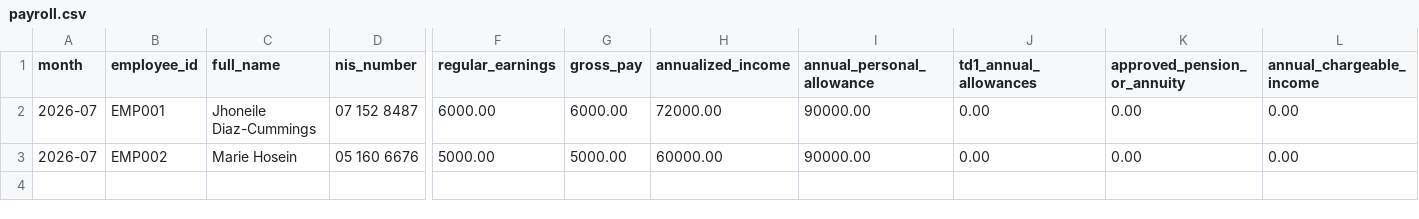
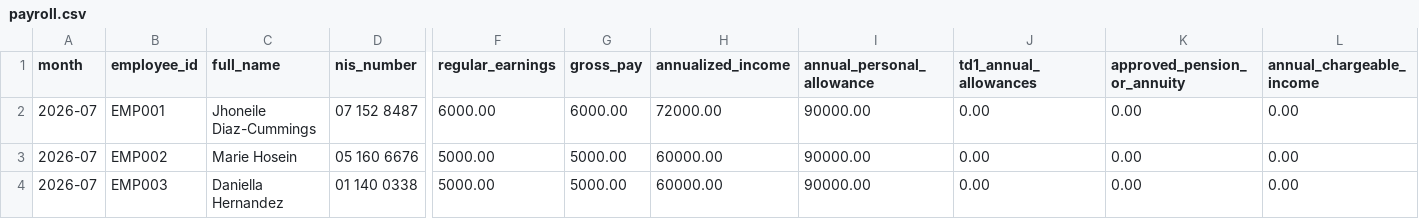
Before and after one commit to jovan135/Payroll-Agent, a CSV file: runs/2026-07/payroll.csv, drawn as a sheet; only a part is shown, gaps mark what is left out; rows hold the shown columns only; the diff names each change by its address in the sheet, - before the commit and + after, or states it on an @@ line.

```diff
--- a/runs/2026-07/payroll.csv
+++ b/runs/2026-07/payroll.csv
+row 4: 2026-07 | EMP003 | Daniella Hernandez | 01 140 0338 | 5000.00 | 5000.00 | 60000.00 | 90000.00 | 0.00 | 0.00 | 0.00
```
Also changed, not shown: 8 other files.
